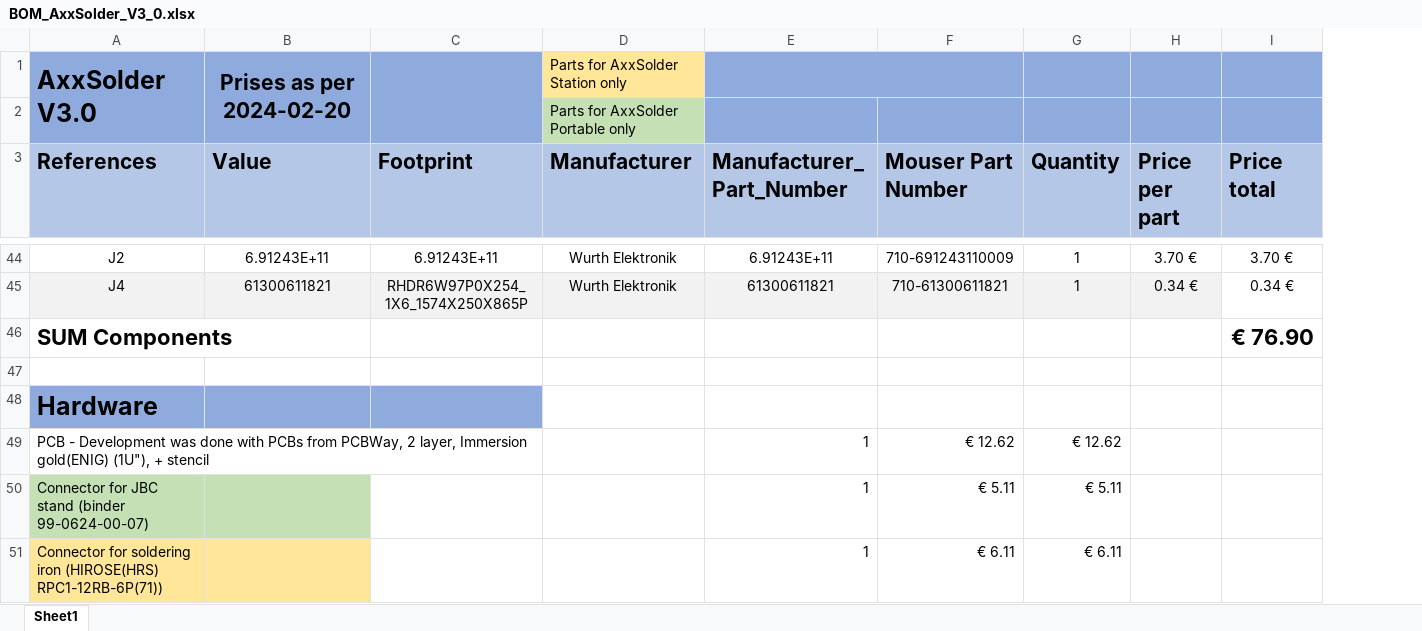
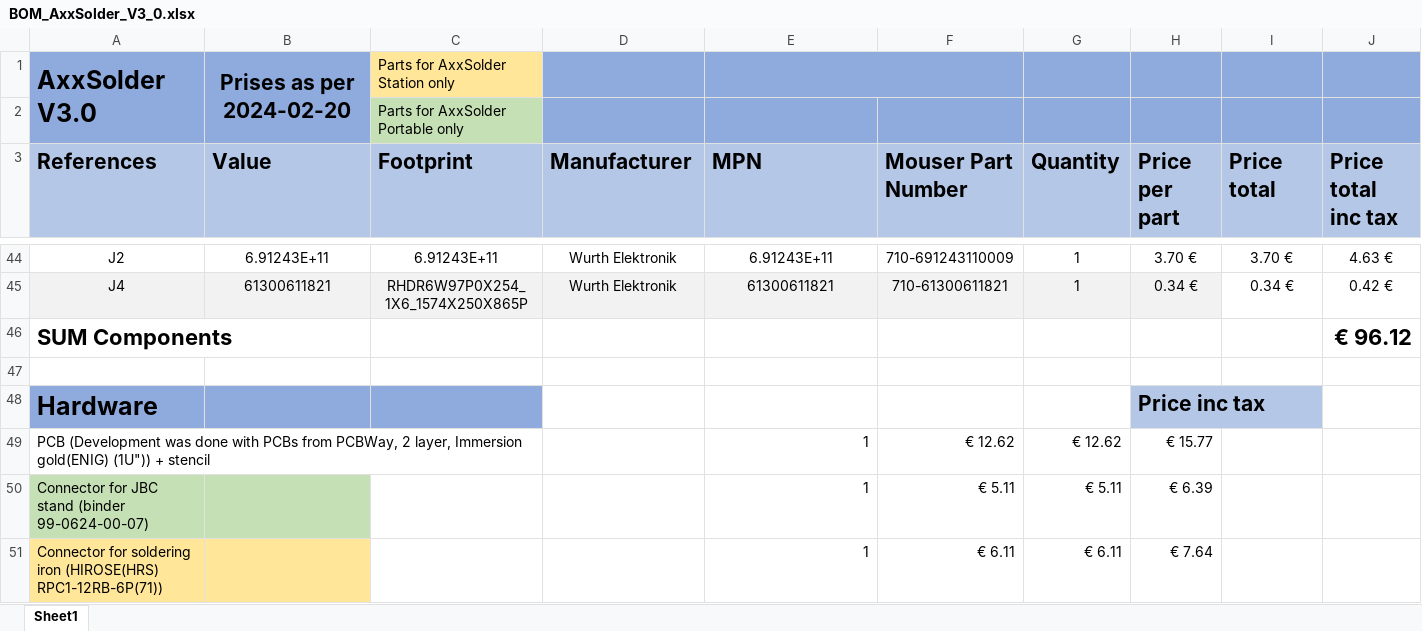
Before and after one commit to AxxAxx/AxxSolder, an Excel workbook: AxxSolder_hardware/bom/BOM_AxxSolder_V3_0.xlsx, sheet Sheet1, drawn as a sheet; only a part is shown, gaps mark what is left out; values as stored, in another font and other column widths than the file's, no borders; removed rows and columns are numbered as before the commit, all else as after; the diff covers the shown part only; the diff names each change by its address in the sheet, - before the commit and + after, or states it on an @@ line.

Commit message:
Update BOM prices with inc VAT

```diff
--- a/AxxSolder_hardware/bom/BOM_AxxSolder_V3_0.xlsx (sheet Sheet1)
+++ b/AxxSolder_hardware/bom/BOM_AxxSolder_V3_0.xlsx (sheet Sheet1)
+column J (Price total inc tax), rows 44-46: 4.63 € | 0.42 € | € 96.12
-C1 (Footprint): (empty)
+C1 (Footprint): Parts for AxxSolder Station only
-C1 fill: #8FAADC
+C1 fill: #FFE699
-C1:C2 merged
-D1 (Manufacturer): Parts for AxxSolder Station only
+D1 (Manufacturer): (empty)
-D1 fill: #FFE699
+D1 fill: #8FAADC
-row 2:  |  |  | Parts for AxxSolder Portable only
+row 2:  |  | Parts for AxxSolder Portable only
-E3: Manufacturer_Part_Number
+E3: MPN
-I46 (Price total): € 76.90
+I46 (Price total): (empty)
-H48 (Price per part): (empty)
+H48 (Price per part): Price inc tax
-H48 fill: none
+H48 fill: #B4C7E7
-A49 (References): PCB - Development was done with PCBs from PCBWay, 2 layer, Immersion gold(ENIG) (1U"), + stencil
+A49 (References): PCB (Development was done with PCBs from PCBWay, 2 layer, Immersion gold(ENIG) (1U")) + stencil
-H49 (Price per part): (empty)
+H49 (Price per part): € 15.77
-H50 (Price per part): (empty)
+H50 (Price per part): € 6.39
-H51 (Price per part): (empty)
+H51 (Price per part): € 7.64
```
Also changed, not shown: 4 added rows, 4 removed rows, 25 edited cells and merged cells elsewhere in this sheet.
